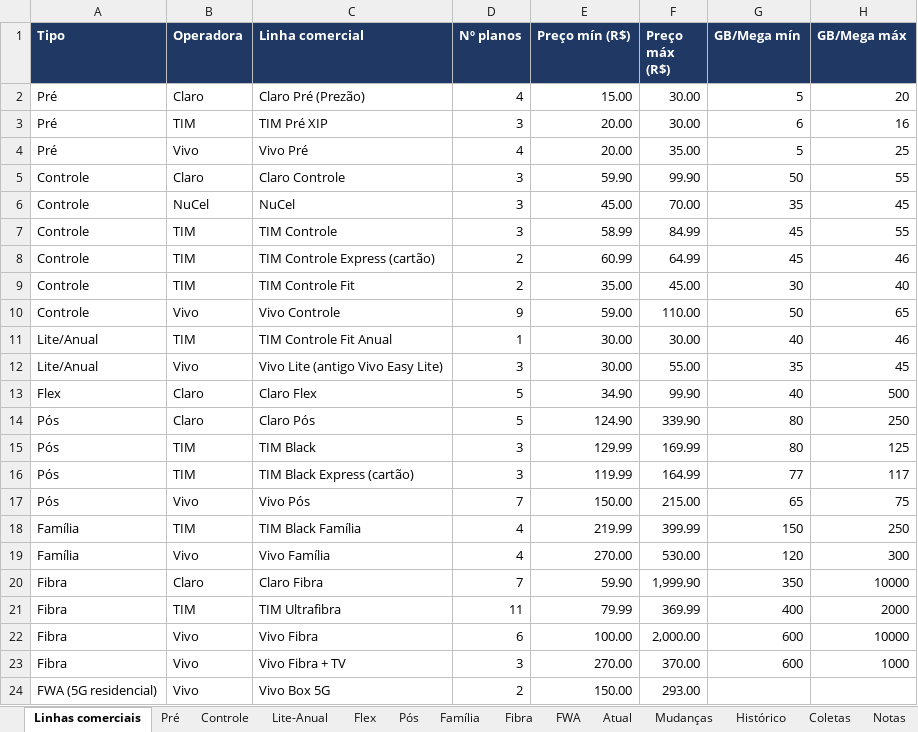
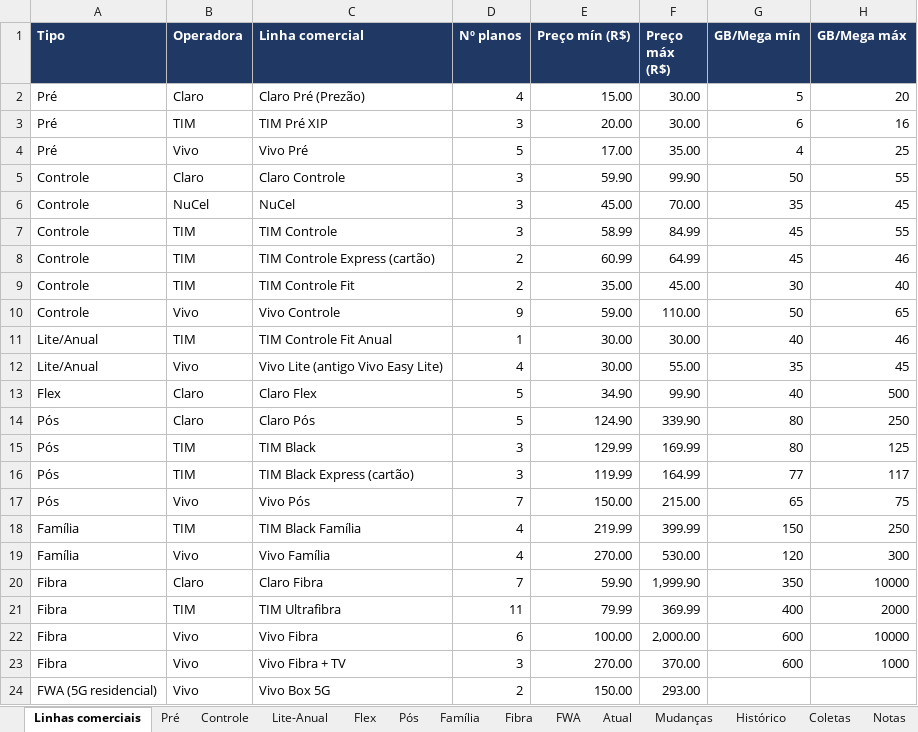
Before and after one commit to mmagalhaes2001/Monitor-dados, an Excel workbook: planos/planos_operadoras.xlsx, sheet Linhas comerciais, drawn as a sheet; values as stored, in another font and other column widths than the file's, no borders; the diff names each change by its address in the sheet, - before the commit and + after, or states it on an @@ line.

```diff
--- a/planos/planos_operadoras.xlsx (sheet Linhas comerciais)
+++ b/planos/planos_operadoras.xlsx (sheet Linhas comerciais)
-D4 (Nº planos): 4
+D4 (Nº planos): 5
-E4 (Preço mín (R$)): 20.00
+E4 (Preço mín (R$)): 17.00
-G4 (GB/Mega mín): 5
+G4 (GB/Mega mín): 4
-D12 (Nº planos): 3
+D12 (Nº planos): 4
```
Also changed, not shown: sheet Coletas, sheet Atual, sheet Histórico, sheet Lite-Anual, sheet Pré, 2 other files.
